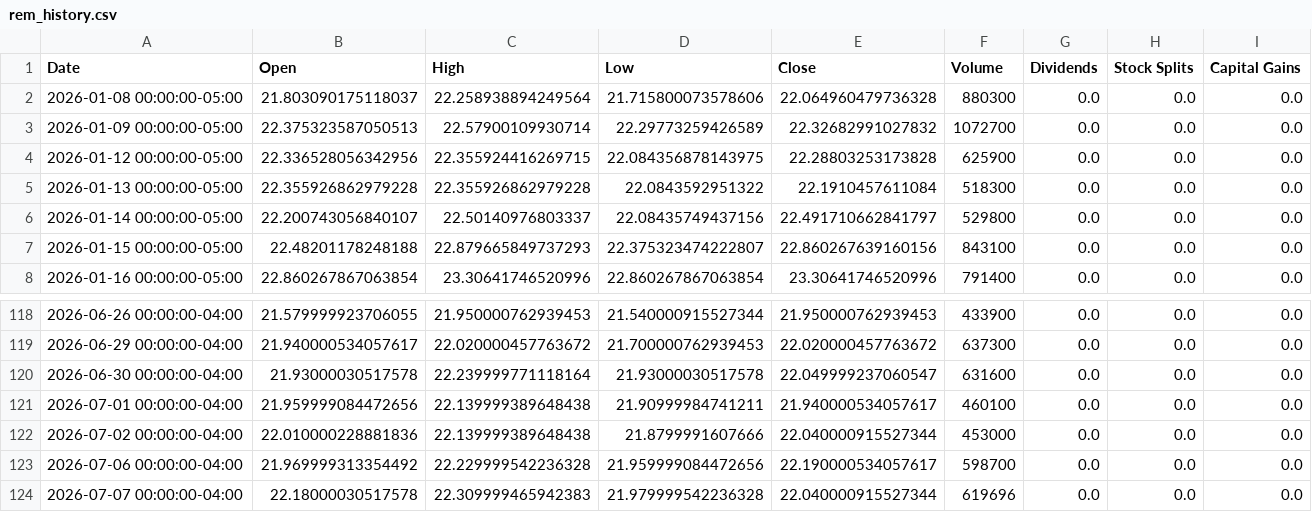
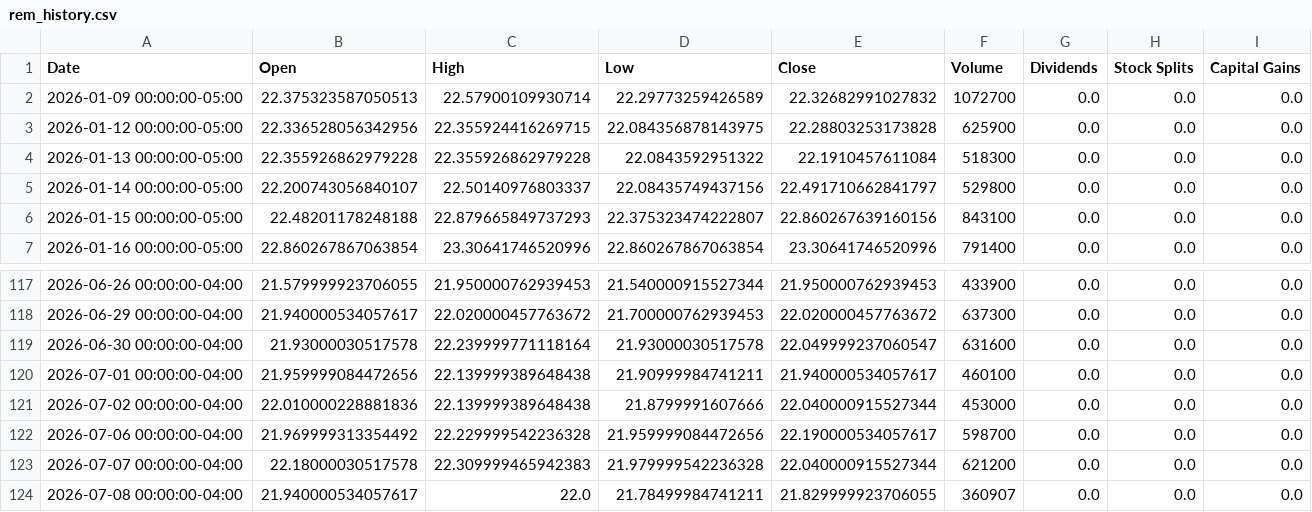
Before and after one commit to richardchitman-prog/fixed-reit-tracker, a CSV file: public/data/rem_history.csv, drawn as a sheet; only a part is shown, gaps mark what is left out.

```diff
--- a/public/data/rem_history.csv
+++ b/public/data/rem_history.csv
@@ -1,3 +1,2 @@
 Date,Open,High,Low,Close,Volume,Dividends,Stock Splits,Capital Gains
-2026-01-08 00:00:00-05:00,21.803090175118037,22.258938894249564,21.715800073578606,22.064960479736328,880300,0.0,0.0,0.0
 2026-01-09 00:00:00-05:00,22.375323587050513,22.57900109930714,22.29773259426589,22.32682991027832,1072700,0.0,0.0,0.0
@@ -123,2 +122,3 @@ Date,Open,High,Low,Close,Volume,Dividends,Stock Splits,Capital Gains
 2026-07-06 00:00:00-04:00,21.969999313354492,22.229999542236328,21.959999084472656,22.190000534057617,598700,0.0,0.0,0.0
-2026-07-07 00:00:00-04:00,22.18000030517578,22.309999465942383,21.979999542236328,22.040000915527344,619696,0.0,0.0,0.0
+2026-07-07 00:00:00-04:00,22.18000030517578,22.309999465942383,21.979999542236328,22.040000915527344,621200,0.0,0.0,0.0
+2026-07-08 00:00:00-04:00,21.940000534057617,22.0,21.78499984741211,21.829999923706055,360907,0.0,0.0,0.0
```
Also changed, not shown: public/data/divo_history.csv, public/data/iwm_history.csv, 38 other files.
